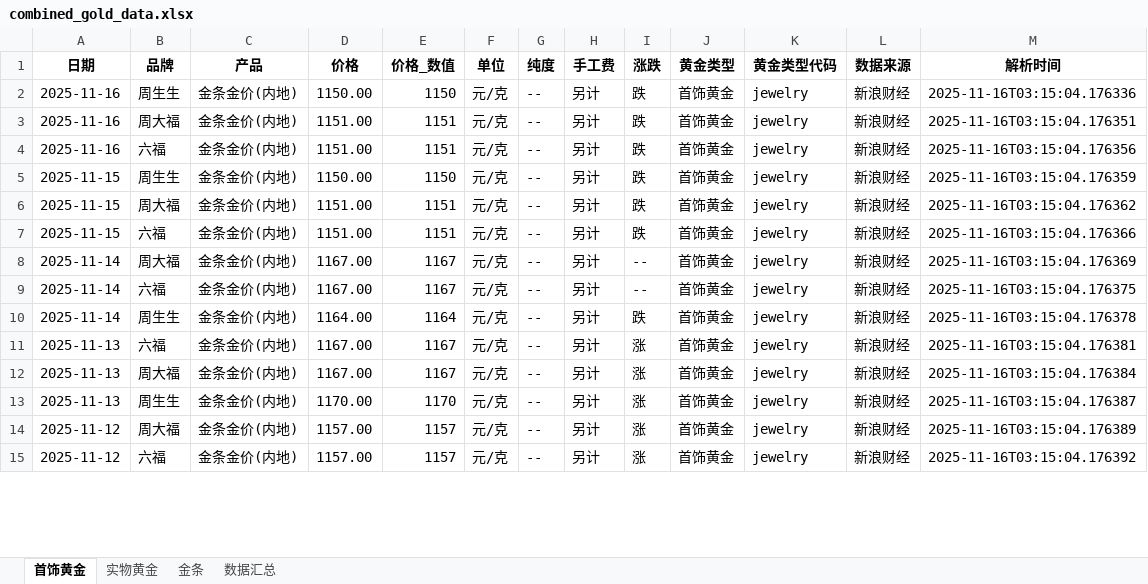
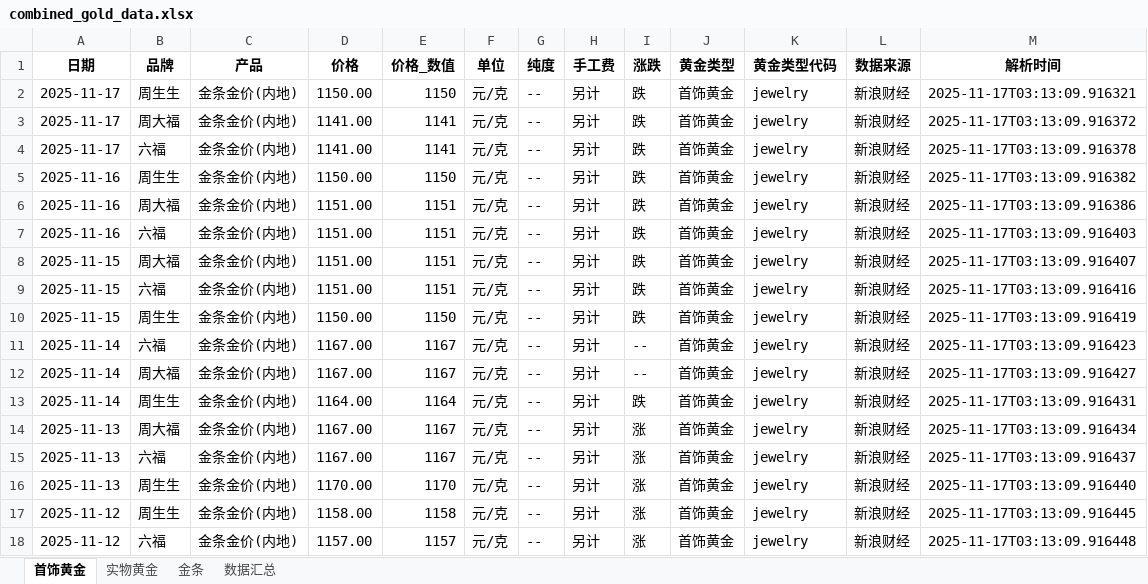
Before and after one commit to chengazhen/python-gold, an Excel workbook: combined_gold_data.xlsx, sheet 首饰黄金, drawn as a sheet; only a part is shown; values as stored, in another font and other column widths than the file's, no borders; addresses are those after the commit; the diff covers the shown part only; the diff names each change by its address in the sheet, - before the commit and + after, or states it on an @@ line.

```diff
--- a/combined_gold_data.xlsx (sheet 首饰黄金)
+++ b/combined_gold_data.xlsx (sheet 首饰黄金)
+row 2: 2025-11-17 | 周生生 | 金条金价(内地) | 1150.00 | 1150 | 元/克 | -- | 另计 | 跌 | 首饰黄金 | jewelry | 新浪财经 | 2025-11-17T03:13:09.916321
+row 3: 2025-11-17 | 周大福 | 金条金价(内地) | 1141.00 | 1141 | 元/克 | -- | 另计 | 跌 | 首饰黄金 | jewelry | 新浪财经 | 2025-11-17T03:13:09.916372
+row 4: 2025-11-17 | 六福 | 金条金价(内地) | 1141.00 | 1141 | 元/克 | -- | 另计 | 跌 | 首饰黄金 | jewelry | 新浪财经 | 2025-11-17T03:13:09.916378
-M5 (解析时间): 2025-11-16T03:15:04.176336
+M5 (解析时间): 2025-11-17T03:13:09.916382
-M6 (解析时间): 2025-11-16T03:15:04.176351
+M6 (解析时间): 2025-11-17T03:13:09.916386
-M7 (解析时间): 2025-11-16T03:15:04.176356
+M7 (解析时间): 2025-11-17T03:13:09.916403
-B8 (品牌): 周生生
+B8 (品牌): 周大福
-D8 (价格): 1150.00
+D8 (价格): 1151.00
-E8 (价格_数值): 1150
+E8 (价格_数值): 1151
-M8 (解析时间): 2025-11-16T03:15:04.176359
+M8 (解析时间): 2025-11-17T03:13:09.916407
-B9 (品牌): 周大福
+B9 (品牌): 六福
-M9 (解析时间): 2025-11-16T03:15:04.176362
+M9 (解析时间): 2025-11-17T03:13:09.916416
-B10 (品牌): 六福
+B10 (品牌): 周生生
-D10 (价格): 1151.00
+D10 (价格): 1150.00
-E10 (价格_数值): 1151
+E10 (价格_数值): 1150
-M10 (解析时间): 2025-11-16T03:15:04.176366
+M10 (解析时间): 2025-11-17T03:13:09.916419
-B11 (品牌): 周大福
+B11 (品牌): 六福
-M11 (解析时间): 2025-11-16T03:15:04.176369
+M11 (解析时间): 2025-11-17T03:13:09.916423
-B12 (品牌): 六福
+B12 (品牌): 周大福
-M12 (解析时间): 2025-11-16T03:15:04.176375
+M12 (解析时间): 2025-11-17T03:13:09.916427
-M13 (解析时间): 2025-11-16T03:15:04.176378
+M13 (解析时间): 2025-11-17T03:13:09.916431
-B14 (品牌): 六福
+B14 (品牌): 周大福
-M14 (解析时间): 2025-11-16T03:15:04.176381
+M14 (解析时间): 2025-11-17T03:13:09.916434
-B15 (品牌): 周大福
+B15 (品牌): 六福
-M15 (解析时间): 2025-11-16T03:15:04.176384
+M15 (解析时间): 2025-11-17T03:13:09.916437
-M16 (解析时间): 2025-11-16T03:15:04.176387
+M16 (解析时间): 2025-11-17T03:13:09.916440
-B17 (品牌): 周大福
+B17 (品牌): 周生生
-D17 (价格): 1157.00
+D17 (价格): 1158.00
-E17 (价格_数值): 1157
+E17 (价格_数值): 1158
-M17 (解析时间): 2025-11-16T03:15:04.176389
+M17 (解析时间): 2025-11-17T03:13:09.916445
-M18 (解析时间): 2025-11-16T03:15:04.176392
+M18 (解析时间): 2025-11-17T03:13:09.916448
```
Also changed, not shown: 2 added rows, 5 removed rows and 61 edited cells elsewhere in this sheet, sheet 实物黄金, sheet 金条, sheet 数据汇总, gold_bar_latest.xlsx, jewelry_gold_latest.xlsx, 11 other files.
